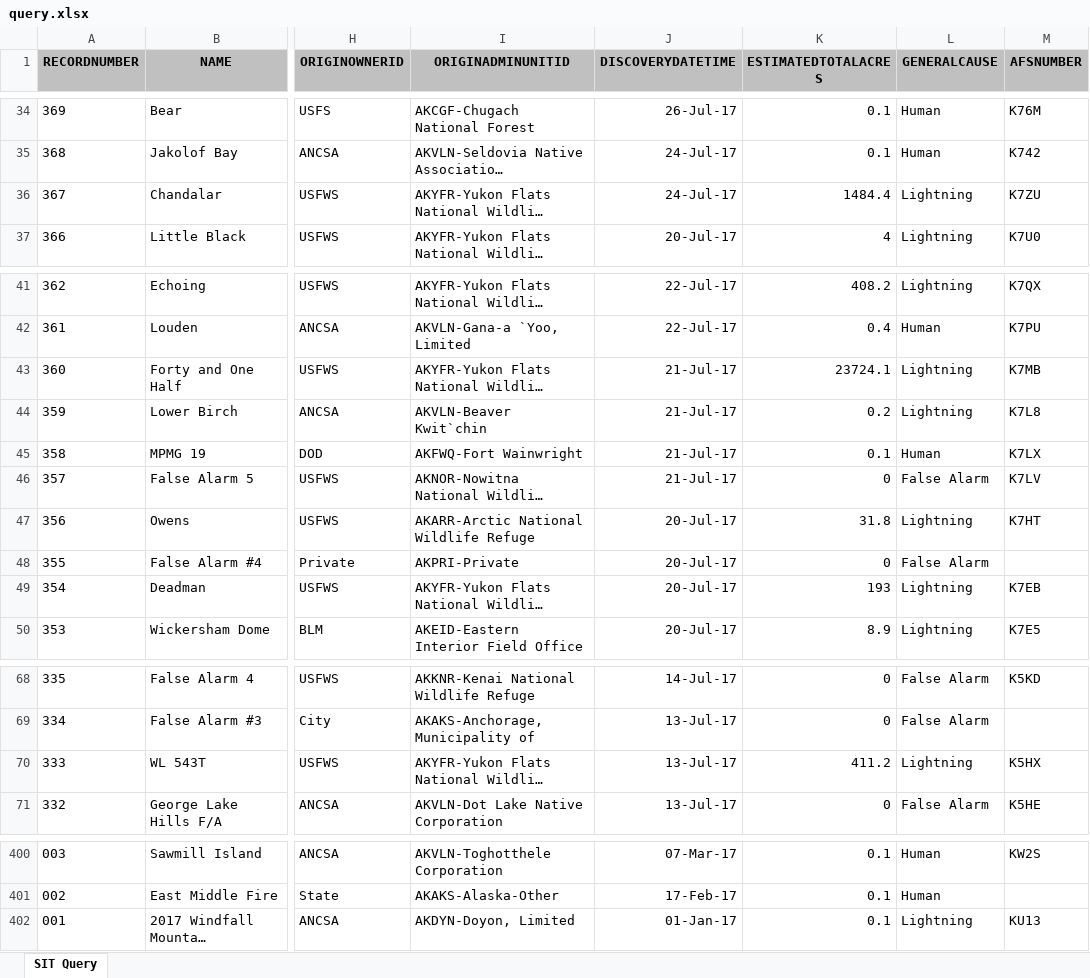
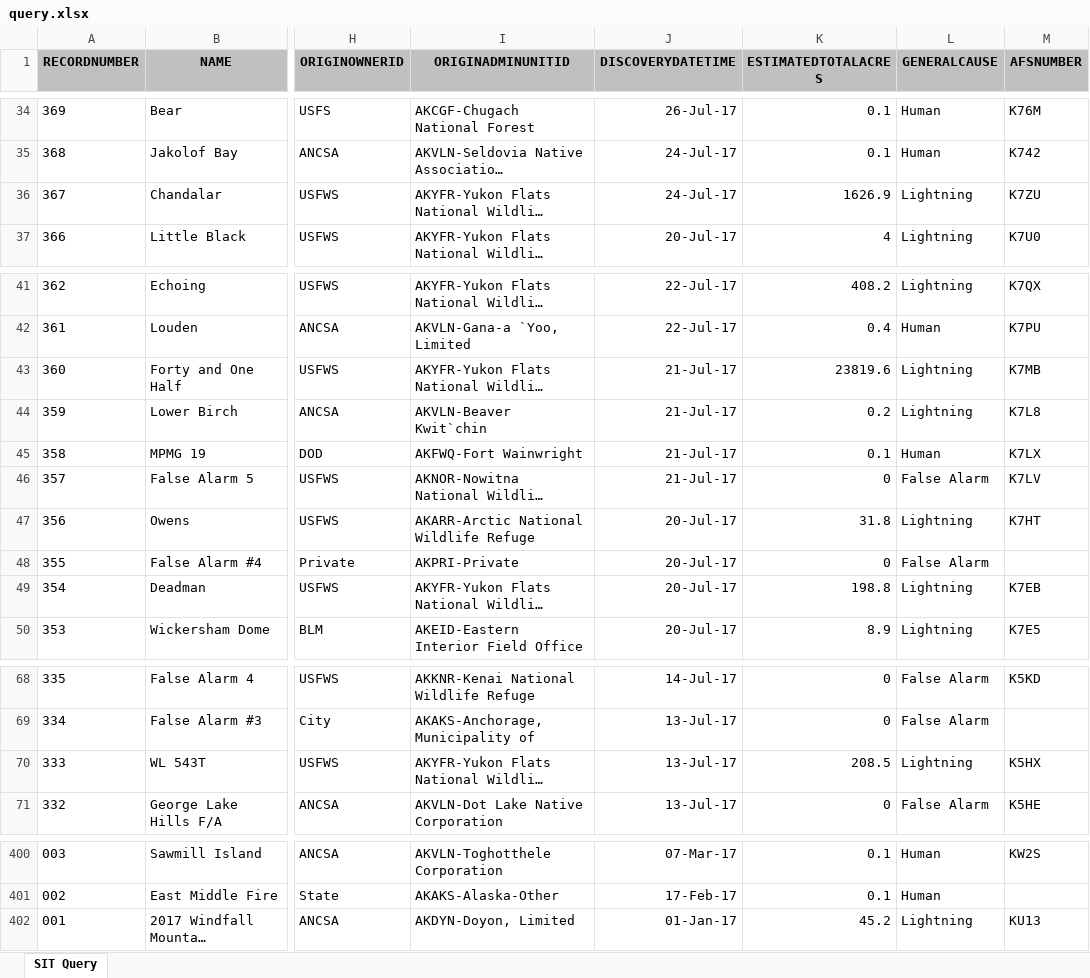
Before and after one commit to benmatheson/fire, an Excel workbook: query.xlsx, sheet SIT Query, drawn as a sheet; only a part is shown, gaps mark what is left out; long unchanged cells end in …; values as stored, in another font and other column widths than the file's, no borders; the diff names each change by its address in the sheet, - before the commit and + after, or states it on an @@ line.

```diff
--- a/query.xlsx (sheet SIT Query)
+++ b/query.xlsx (sheet SIT Query)
-K36 (ESTIMATEDTOTALACRES): 1484.4
+K36 (ESTIMATEDTOTALACRES): 1626.9
-K43 (ESTIMATEDTOTALACRES): 23724.1
+K43 (ESTIMATEDTOTALACRES): 23819.6
-K49 (ESTIMATEDTOTALACRES): 193
+K49 (ESTIMATEDTOTALACRES): 198.8
-K70 (ESTIMATEDTOTALACRES): 411.2
+K70 (ESTIMATEDTOTALACRES): 208.5
-K402 (ESTIMATEDTOTALACRES): 0.1
+K402 (ESTIMATEDTOTALACRES): 45.2
```
Also changed, not shown: 2 other files.
